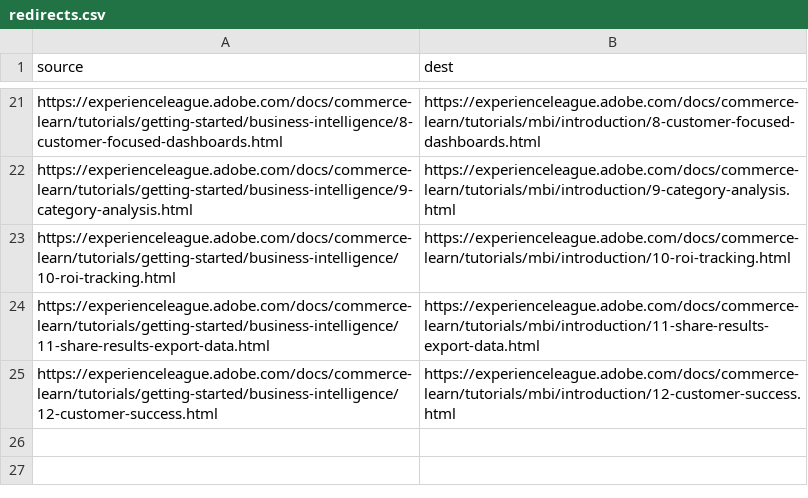
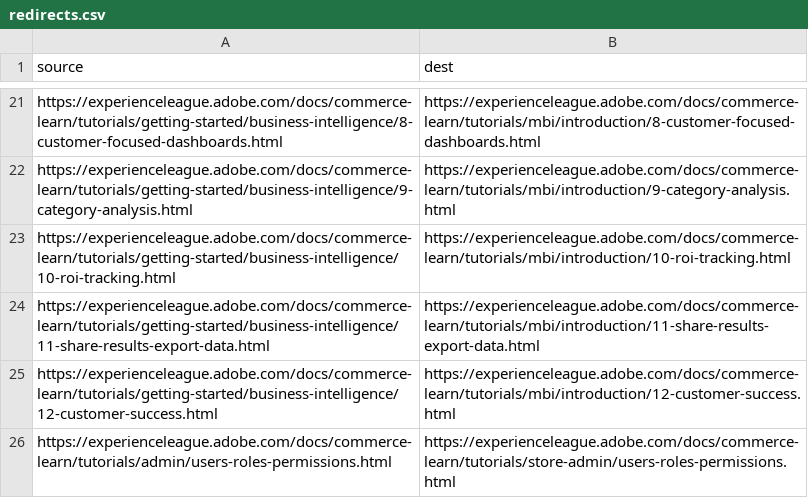
Before and after one commit to AdobeDocs/commerce-learn.en, a CSV file: redirects.csv, drawn as a sheet; only a part is shown, gaps mark what is left out.

```diff
--- a/redirects.csv
+++ b/redirects.csv
@@ -25 +25,2 @@ https://experienceleague.adobe.com/docs/commerce-learn/tutorials/getting-started
 https://experienceleague.adobe.com/docs/commerce-learn/tutorials/getting-started/business-intelligence/12-customer-success.html,https://experienceleague.adobe.com/docs/commerce-learn/tutorials/mbi/introduction/12-customer-success.html
+https://experienceleague.adobe.com/docs/commerce-learn/tutorials/admin/users-roles-permissions.html,https://experienceleague.adobe.com/docs/commerce-learn/tutorials/store-admin/users-roles-permissions.html
```
Also changed, not shown: 14 other files.
